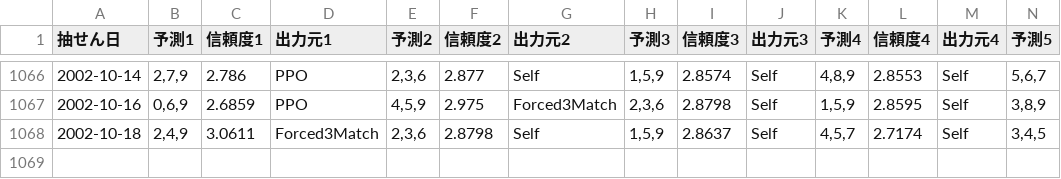
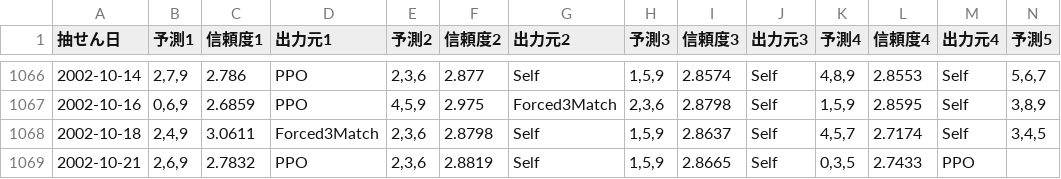
Before and after one commit to Joker7822/num4, a CSV file: Numbers3_predictions.csv, drawn as a sheet; only a part is shown, gaps mark what is left out; rows hold the shown columns only; the diff names each change by its address in the sheet, - before the commit and + after, or states it on an @@ line.

```diff
--- a/Numbers3_predictions.csv
+++ b/Numbers3_predictions.csv
+row 1069: 2002-10-21 | 2,6,9 | 2.7832 | PPO | 2,3,6 | 2.8819 | Self | 1,5,9 | 2.8665 | Self | 0,3,5 | 2.7433 | PPO
```
